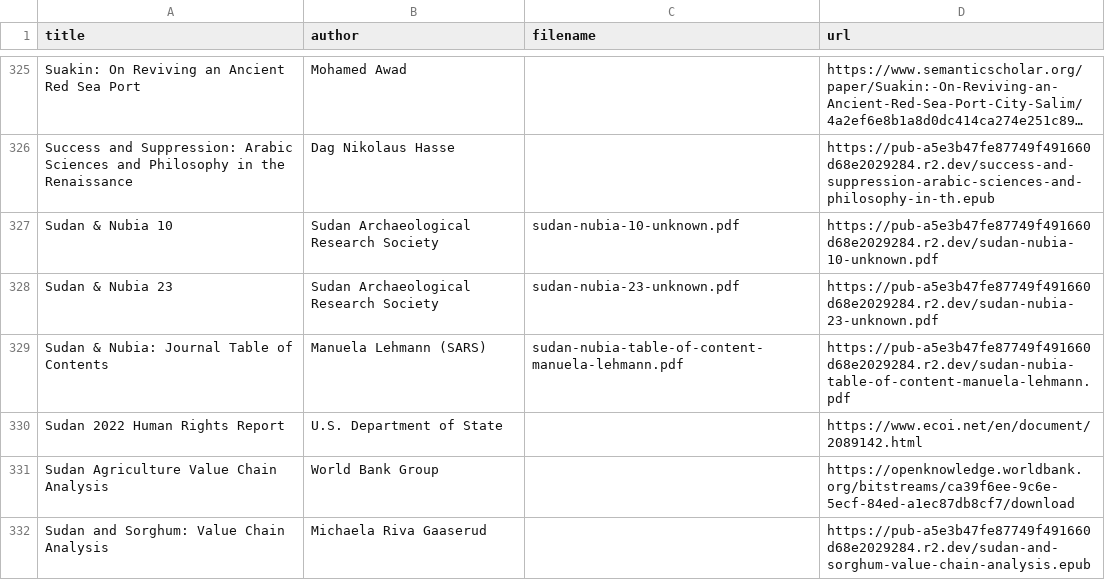
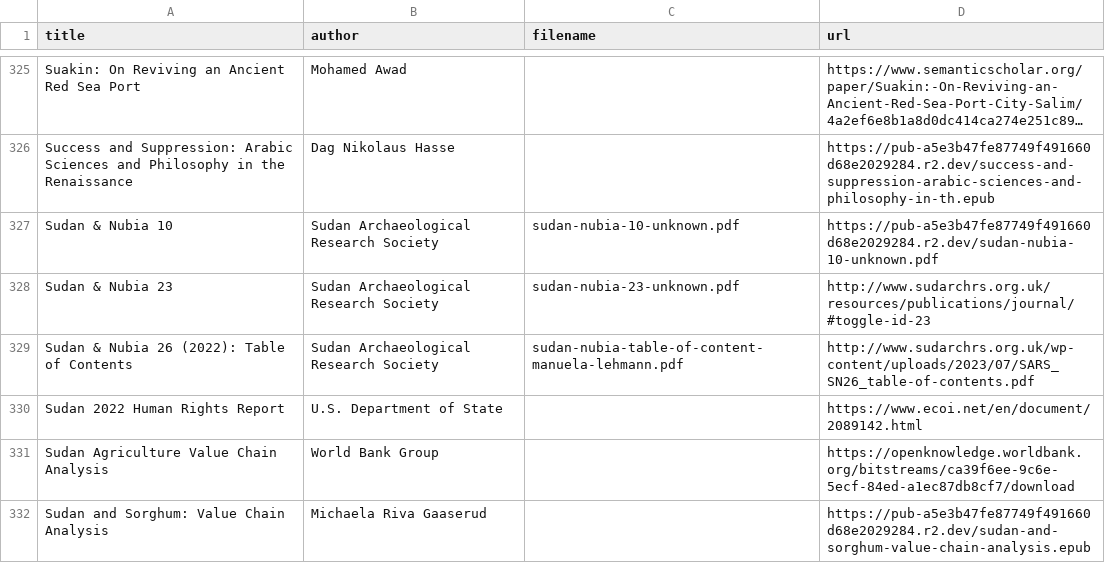
Before and after one commit to beewax/Kandaka, a CSV file: library_inventory.csv, drawn as a sheet; only a part is shown, gaps mark what is left out; long unchanged cells end in ….

Commit message:
Repair journal contents and complete issue access in one library batch

```diff
--- a/library_inventory.csv
+++ b/library_inventory.csv
@@ -327,4 +327,4 @@ Success and Suppression: Arabic Sciences and Philosophy in the Renaissance,Dag N
 Sudan & Nubia 10,Sudan Archaeological Research Society,sudan-nubia-10-unknown.pdf,https://pub-a5e3b47fe87749f491660d68e2029284.r2.dev/sudan-nubia-10-unknown.pdf
-Sudan & Nubia 23,Sudan Archaeological Research Society,sudan-nubia-23-unknown.pdf,https://pub-a5e3b47fe87749f491660d68e2029284.r2.dev/sudan-nubia-23-unknown.pdf
-Sudan & Nubia: Journal Table of Contents,Manuela Lehmann (SARS),sudan-nubia-table-of-content-manuela-lehmann.pdf,https://pub-a5e3b47fe87749f491660d68e2029284.r2.dev/sudan-nubia-table-of-content-manuela-lehmann.pdf
+Sudan & Nubia 23,Sudan Archaeological Research Society,sudan-nubia-23-unknown.pdf,http://www.sudarchrs.org.uk/resources/publications/journal/#toggle-id-23
+Sudan & Nubia 26 (2022): Table of Contents,Sudan Archaeological Research Society,sudan-nubia-table-of-content-manuela-lehmann.pdf,http://www.sudarchrs.org.uk/wp-content/uploads/2023/07/SARS_SN26_table-of-contents.pdf
 Sudan 2022 Human Rights Report,U.S. Department of State,,https://www.ecoi.net/en/document/2089142.html
```
Also changed, not shown: 5 other files.
